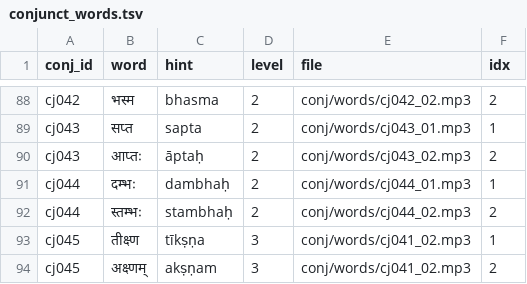
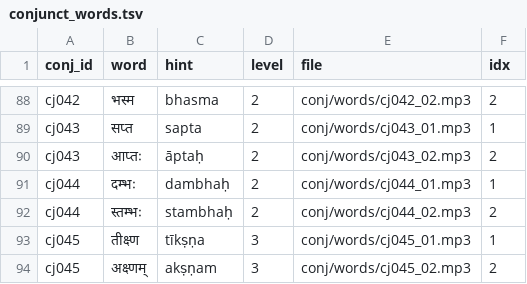
Before and after one commit to laksiyer/ucchAraNam, a TSV file: conj/conjunct_words.tsv, drawn as a sheet; only a part is shown, gaps mark what is left out.

```diff
--- a/conj/conjunct_words.tsv
+++ b/conj/conjunct_words.tsv
@@ -92,3 +92,3 @@ cj044	दम्भः	dambhaḥ	2	conj/words/cj044_01.mp3	1
 cj044	स्तम्भः	stambhaḥ	2	conj/words/cj044_02.mp3	2
-cj045	तीक्ष्ण	tīkṣṇa	3	conj/words/cj041_02.mp3	1
-cj045	अक्ष्णम्	akṣṇam	3	conj/words/cj041_02.mp3	2
+cj045	तीक्ष्ण	tīkṣṇa	3	conj/words/cj045_01.mp3	1
+cj045	अक्ष्णम्	akṣṇam	3	conj/words/cj045_02.mp3	2
```
Also changed, not shown: 1 other file.
